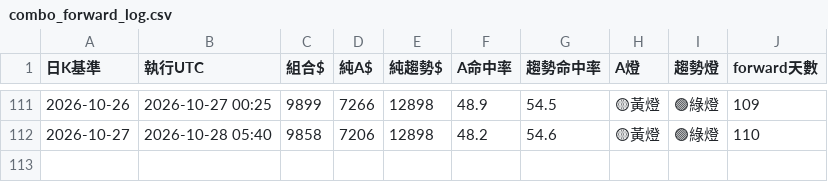
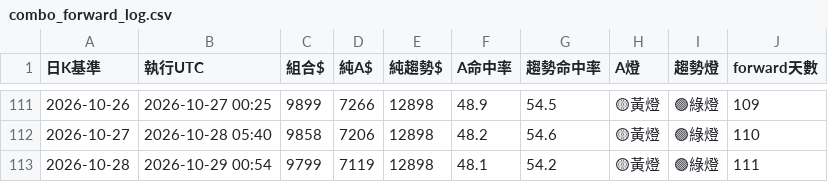
Before and after one commit to pidasin/crypto_combo_forward, a CSV file: combo_forward_log.csv, drawn as a sheet; only a part is shown, gaps mark what is left out; the diff names each change by its address in the sheet, - before the commit and + after, or states it on an @@ line.

```diff
--- a/combo_forward_log.csv
+++ b/combo_forward_log.csv
+row 113: 2026-10-28 | 2026-10-29 00:54 | 9799 | 7119 | 12898 | 48.1 | 54.2 | 🟡黃燈 | 🟢綠燈 | 111
```
Also changed, not shown: bot_log.csv, paper_log.csv, 3 other files.
